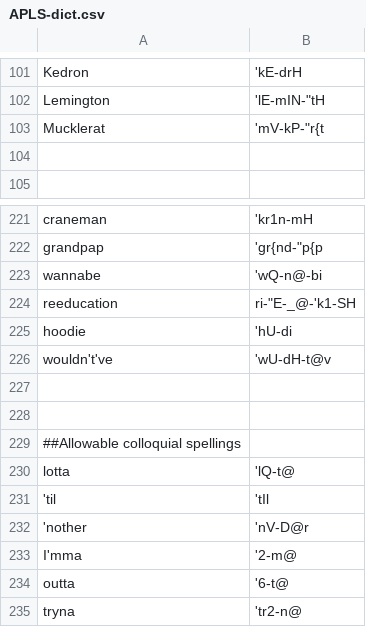
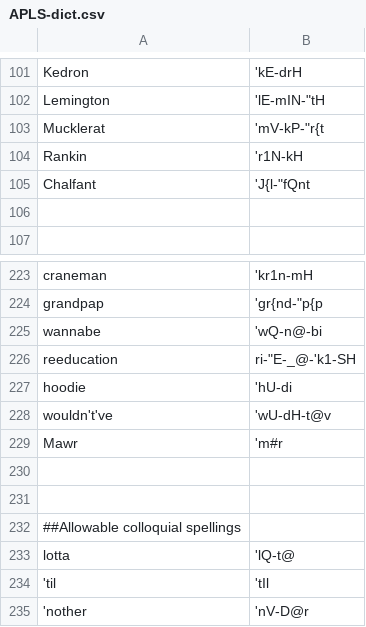
Before and after one commit to djvill/APLS, a CSV file: files/custom-dictionary/APLS-dict.csv, drawn as a sheet; only a part is shown, gaps mark what is left out; the shorter side is filled out with more unchanged rows.

Commit message:
Update dict

```diff
--- a/files/custom-dictionary/APLS-dict.csv
+++ b/files/custom-dictionary/APLS-dict.csv
@@ -104,2 +104,4 @@ Lemington,'lE-mIN-"tH
 Mucklerat,'mV-kP-"r{t
+Rankin,'r1N-kH
+Chalfant,'J{l-"fQnt
 
@@ -235,2 +237,3 @@ hoodie,'hU-di
 wouldn't've,'wU-dH-t@v
+Mawr,'m#r
 
```
Also changed, not shown: 1 other file.
